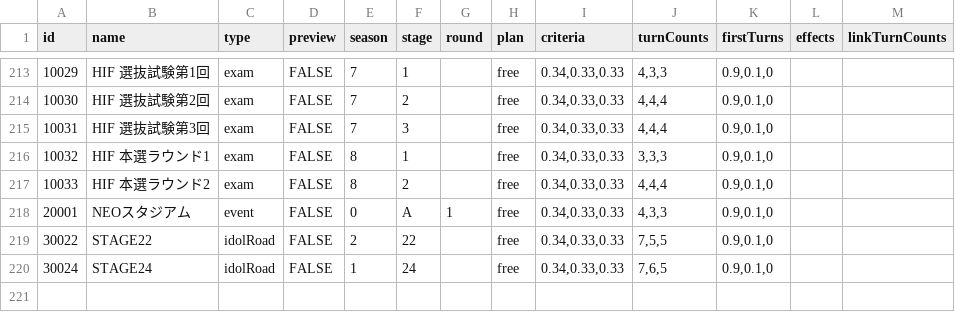
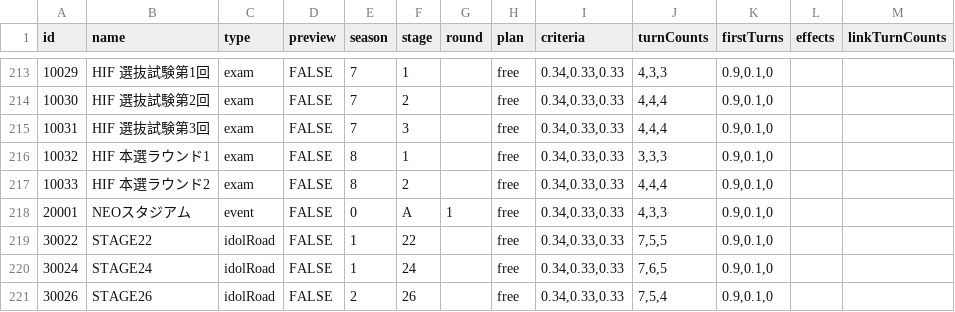
Before and after one commit to unoeins/gakumas-tools, a CSV file: packages/gakumas-data/csv/stages.csv, drawn as a sheet; only a part is shown, gaps mark what is left out.

Commit message:
Add idol road stage 26

```diff
--- a/packages/gakumas-data/csv/stages.csv
+++ b/packages/gakumas-data/csv/stages.csv
@@ -218,3 +218,4 @@ id,name,type,preview,season,stage,round,plan,criteria,turnCounts,firstTurns,effe
 20001,NEOスタジアム,event,FALSE,0,A,1,free,"0.34,0.33,0.33","4,3,3","0.9,0.1,0",,
-30022,STAGE22,idolRoad,FALSE,2,22,,free,"0.34,0.33,0.33","7,5,5","0.9,0.1,0",,
+30022,STAGE22,idolRoad,FALSE,1,22,,free,"0.34,0.33,0.33","7,5,5","0.9,0.1,0",,
 30024,STAGE24,idolRoad,FALSE,1,24,,free,"0.34,0.33,0.33","7,6,5","0.9,0.1,0",,
+30026,STAGE26,idolRoad,FALSE,2,26,,free,"0.34,0.33,0.33","7,5,4","0.9,0.1,0",,
```
Also changed, not shown: 14 other files.
